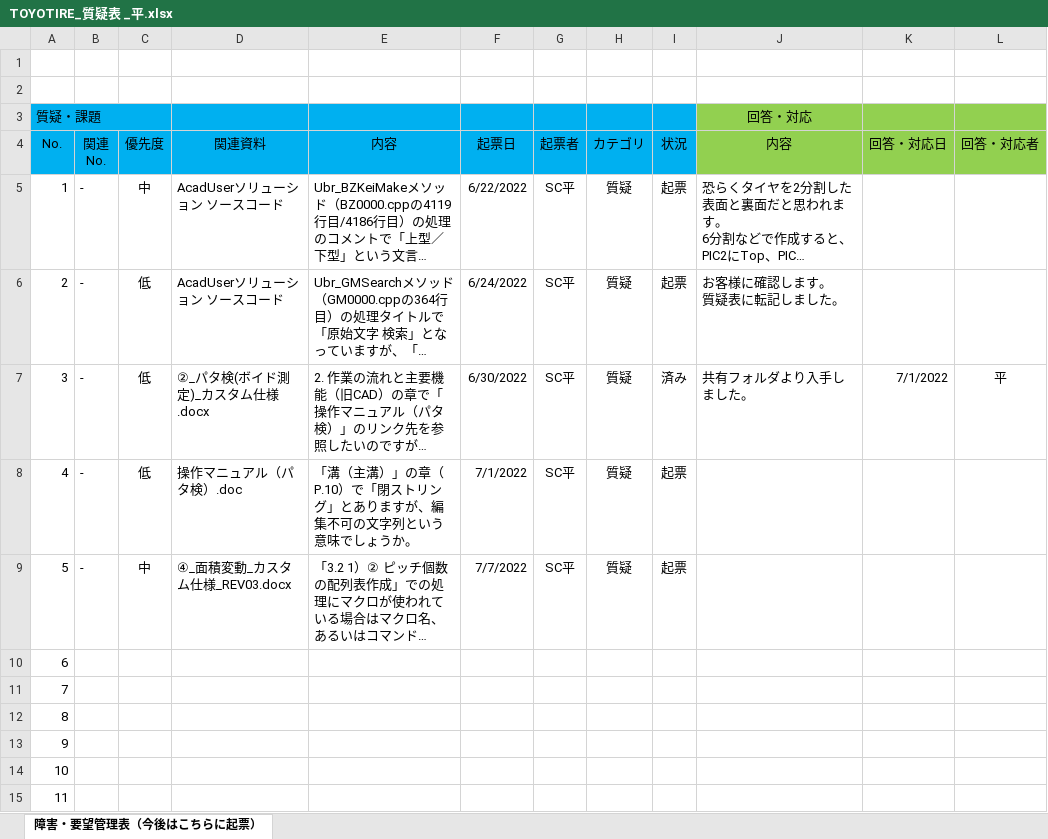
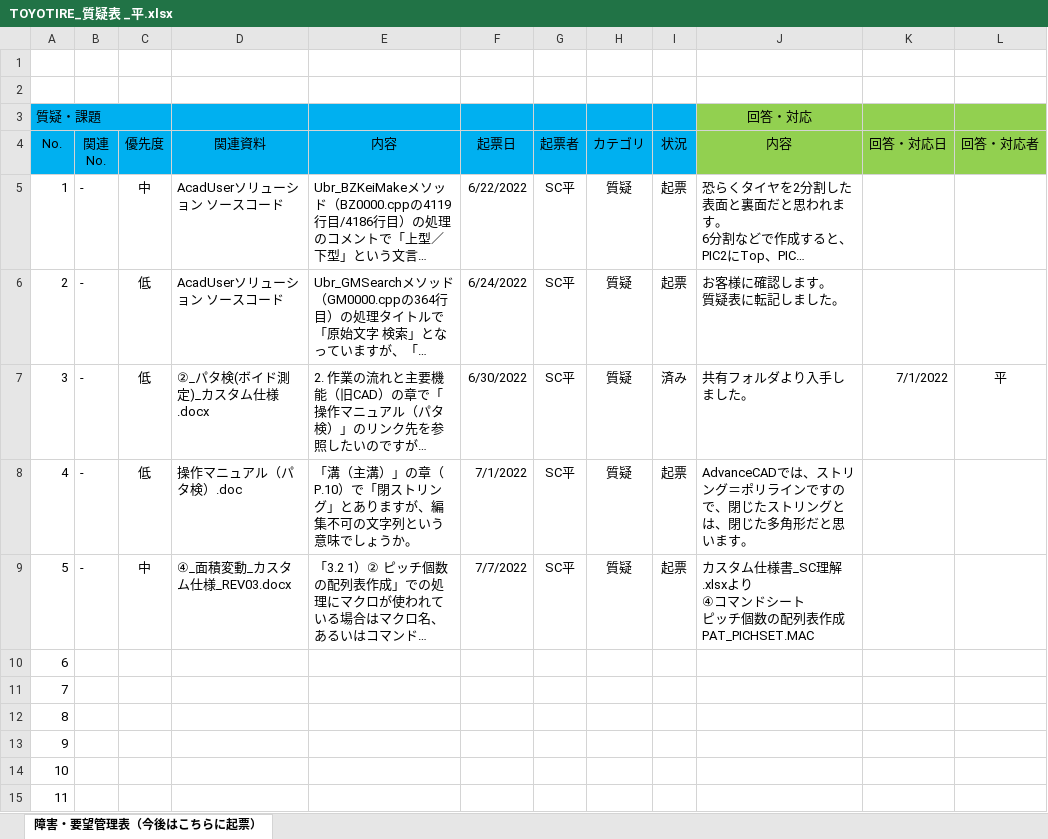
Before and after one commit to ichiro-uehara/TOYOTIRE_BRAND, an Excel workbook: 質疑表/TOYOTIRE_質疑表 _平.xlsx, sheet 障害・要望管理表（今後はこちらに起票）, drawn as a sheet; only a part is shown; long unchanged cells end in …; values as stored, in another font and other column widths than the file's, no borders; conditional formats not drawn; ↵ is a line break in a cell; the diff names each change by its address in the sheet, - before the commit and + after, or states it on an @@ line.

```diff
--- a/質疑表/TOYOTIRE_質疑表 _平.xlsx (sheet 障害・要望管理表（今後はこちらに起票）)
+++ b/質疑表/TOYOTIRE_質疑表 _平.xlsx (sheet 障害・要望管理表（今後はこちらに起票）)
-J8 (回答・対応): (empty)
+J8 (回答・対応): AdvanceCADでは、ストリング＝ポリラインですので、閉じたストリングとは、閉じた多角形だと思います。
-J9 (回答・対応): (empty)
+J9 (回答・対応): カスタム仕様書_SC理解.xlsxより ↵ ④コマンドシート ↵ ピッチ個数の配列表作成 ↵ PAT_PICHSET.MAC
```
Also changed, not shown: 質疑表/TOYOTIRE_質疑表.xlsx.
